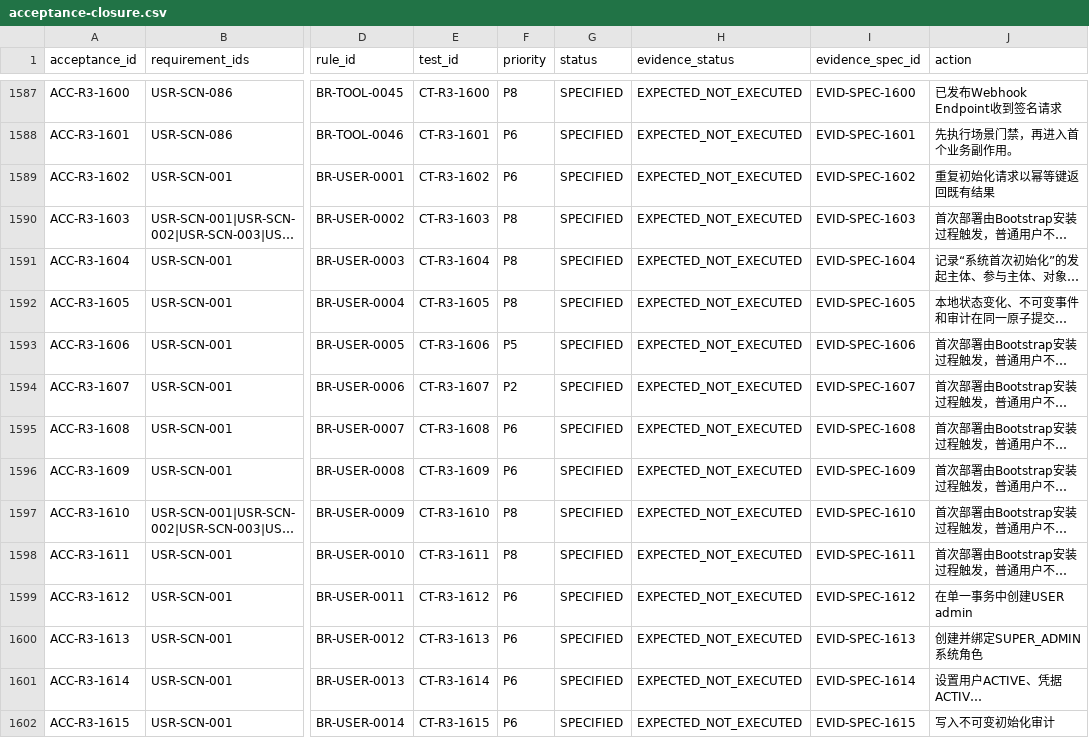
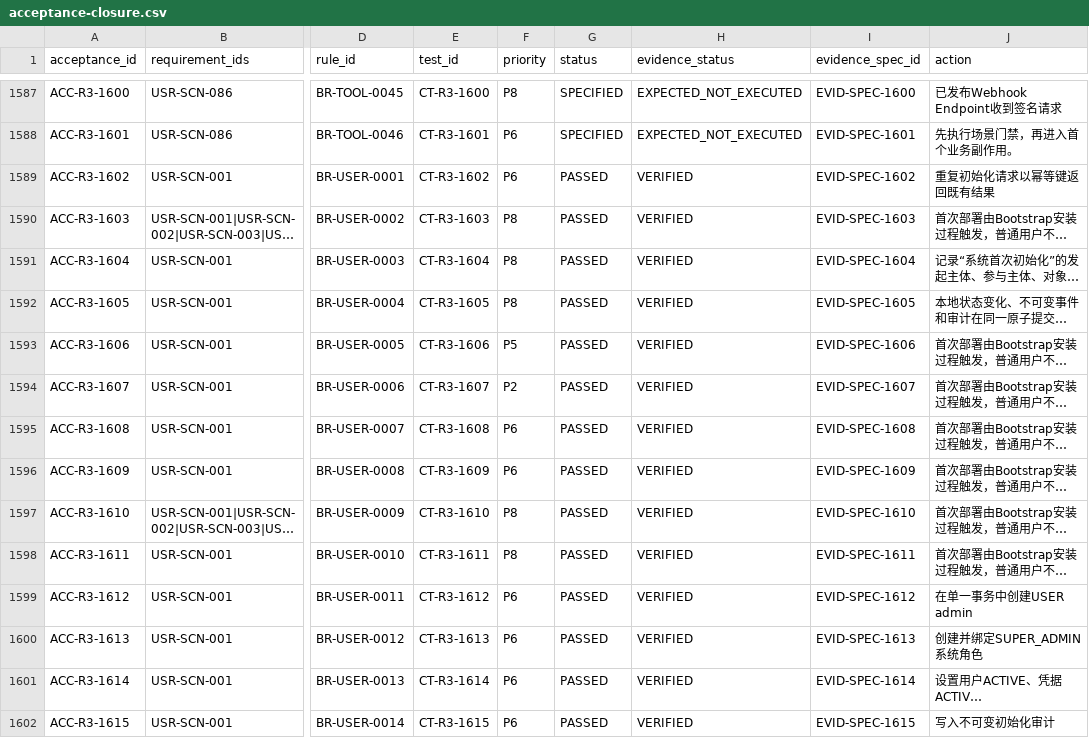
Before and after one commit to saltedfish-lg/ai-auto-test-platform, a CSV file: docs/authority/编码权威事实/ACCEPTANCE_CLOSURE/acceptance-closure.csv, drawn as a sheet; only a part is shown, gaps mark what is left out; long unchanged cells end in …; the diff covers the shown part only; the diff names each change by its address in the sheet, - before the commit and + after, or states it on an @@ line.

```diff
--- a/docs/authority/编码权威事实/ACCEPTANCE_CLOSURE/acceptance-closure.csv
+++ b/docs/authority/编码权威事实/ACCEPTANCE_CLOSURE/acceptance-closure.csv
-G1589:G1602 (status): SPECIFIED
+G1589:G1602 (status): PASSED
-H1589:H1602 (evidence_status): EXPECTED_NOT_EXECUTED
+H1589:H1602 (evidence_status): VERIFIED
```
Also changed, not shown: 146 edited cells elsewhere in this file, 8 other files.
